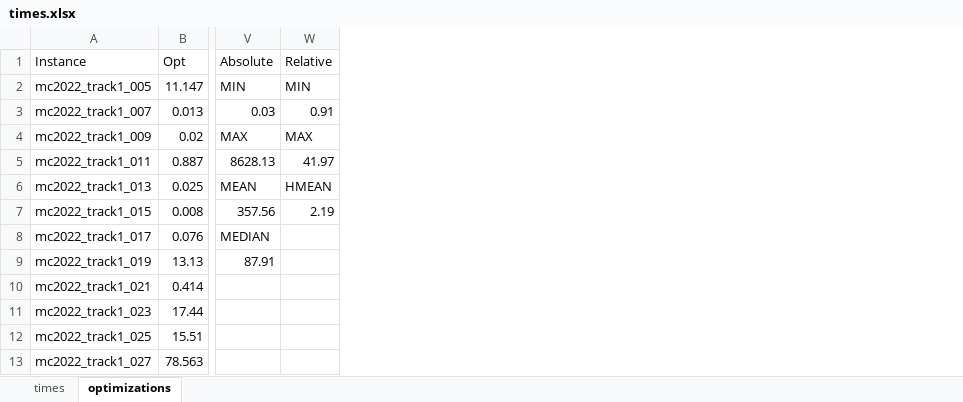
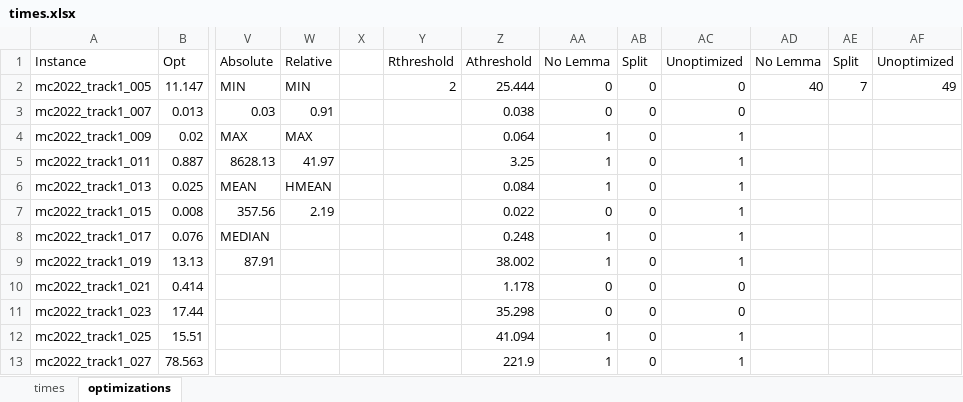
Before and after one commit to avigad/model-counting, an Excel workbook: benchmarks/mc2022/times.xlsx, sheet optimizations, drawn as a sheet; only a part is shown, gaps mark what is left out; values as stored, in another font and other column widths than the file's, no borders; the diff names each change by its address in the sheet, - before the commit and + after, or states it on an @@ line.

```diff
--- a/benchmarks/mc2022/times.xlsx (sheet optimizations)
+++ b/benchmarks/mc2022/times.xlsx (sheet optimizations)
+column X, empty
+column Y, rows 1-2: Rthreshold | 2
+column Z, rows 1-13: Athreshold | 25.444 | 0.038 | 0.064 | 3.25 | 0.084 | 0.022 | 0.248 | 38.002 | 1.178 | 35.298 | 41.094 | 221.9
+column AA, rows 1-13: No Lemma | 0 | 0 | 1 | 1 | 1 | 0 | 1 | 1 | 0 | 0 | 1 | 1
+column AB, rows 1-13: Split | 0 | 0 | 0 | 0 | 0 | 0 | 0 | 0 | 0 | 0 | 0 | 0
+column AC, rows 1-13: Unoptimized | 0 | 0 | 1 | 1 | 1 | 1 | 1 | 1 | 0 | 0 | 1 | 1
+column AD, rows 1-2: No Lemma | 40
+column AE, rows 1-2: Split | 7
+column AF, rows 1-2: Unoptimized | 49
```
Also changed, not shown: benchmarks/mc2022/clauses-optimizations.xlsx, benchmarks/mc2022/total_X_definition.xlsx, 2 other files.
